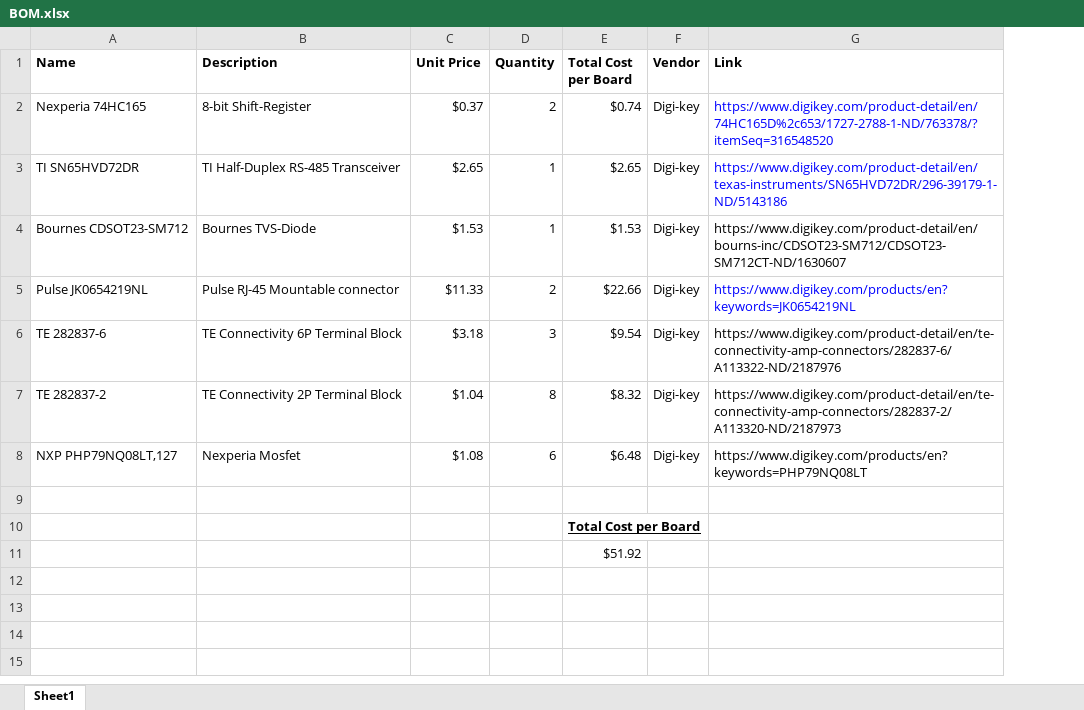
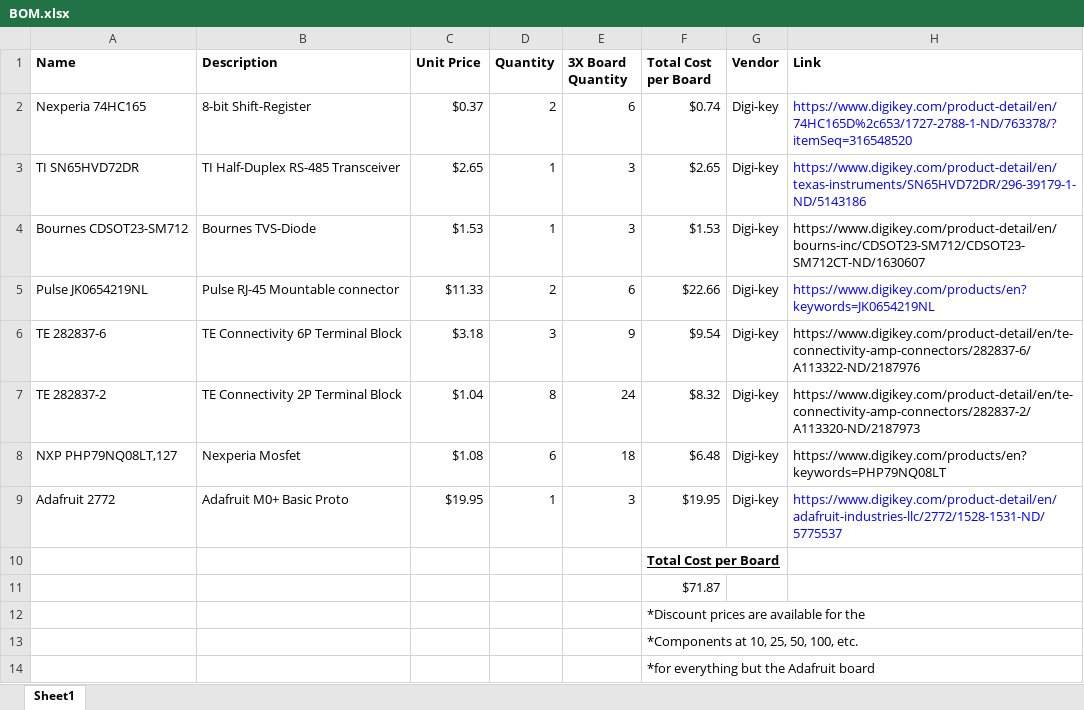
Before and after one commit to PinballWizards/pcb_solenoid_board, an Excel workbook: BOM.xlsx, sheet Sheet1, drawn as a sheet; values as stored, in another font and other column widths than the file's, no borders; addresses are those after the commit; the diff names each change by its address in the sheet, - before the commit and + after, or states it on an @@ line.

Commit message:
Added BOM

```diff
--- a/BOM.xlsx (sheet Sheet1)
+++ b/BOM.xlsx (sheet Sheet1)
+column E (3X Board Quantity), rows 2-9: 6 | 3 | 3 | 6 | 9 | 24 | 18 | 3
-row 9: (empty)
+row 9: Adafruit 2772 | Adafruit M0+ Basic Proto | $19.95 | 1 | 3 | $19.95 | Digi-key | https://www.digikey.com/product-detail/en/adafruit-industries-llc/2772/1528-1531-ND/5775537
-F11 (Total Cost per Board): $51.92
+F11 (Total Cost per Board): $71.87
+row 12:  |  |  |  |  | *Discount prices are available for the
+row 13:  |  |  |  |  | *Components at 10, 25, 50, 100, etc.
+row 14:  |  |  |  |  | *for everything but the Adafruit board
```
